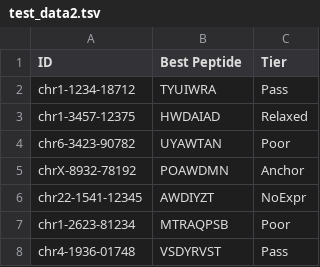
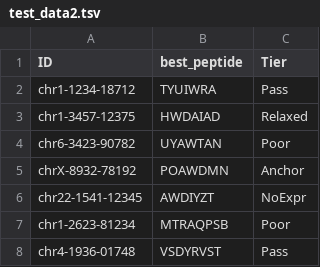
Before and after one commit to ldhtnp/pVACcompare, a TSV file: pvaccompare/test_data/test_data2.tsv, drawn as a sheet.

```diff
--- a/pvaccompare/test_data/test_data2.tsv
+++ b/pvaccompare/test_data/test_data2.tsv
@@ -1,2 +1,2 @@
-ID	Best Peptide	Tier
+ID	best_peptide	Tier
 chr1-1234-18712	TYUIWRA	Pass
```
Also changed, not shown: pvaccompare/test_data/test_data1.tsv, pvaccompare/test_data/test_data3.tsv, 3 other files.
